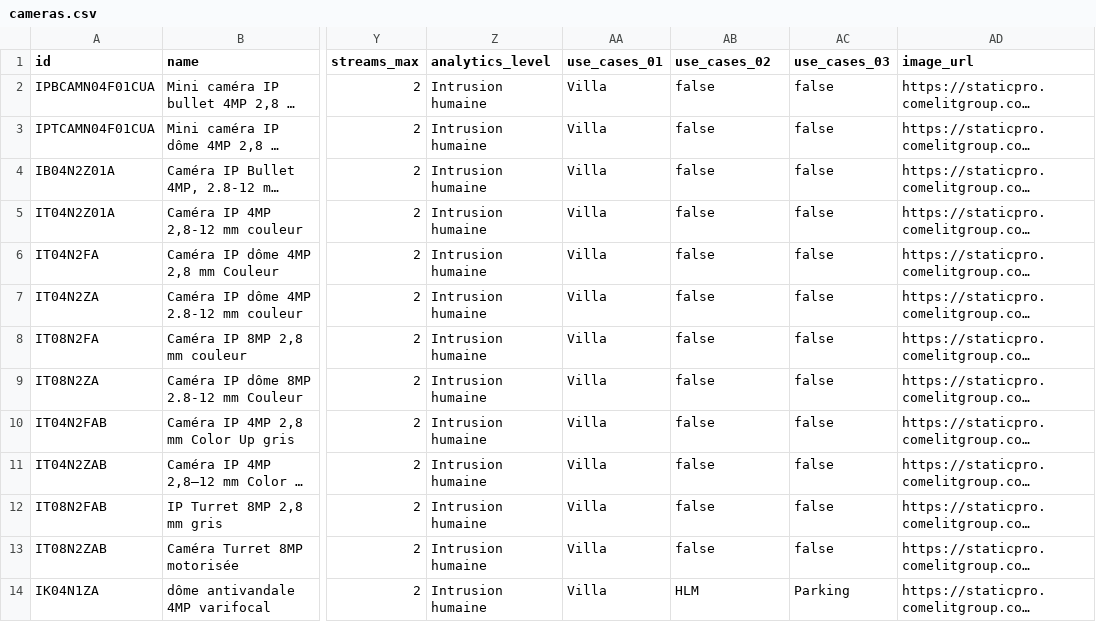
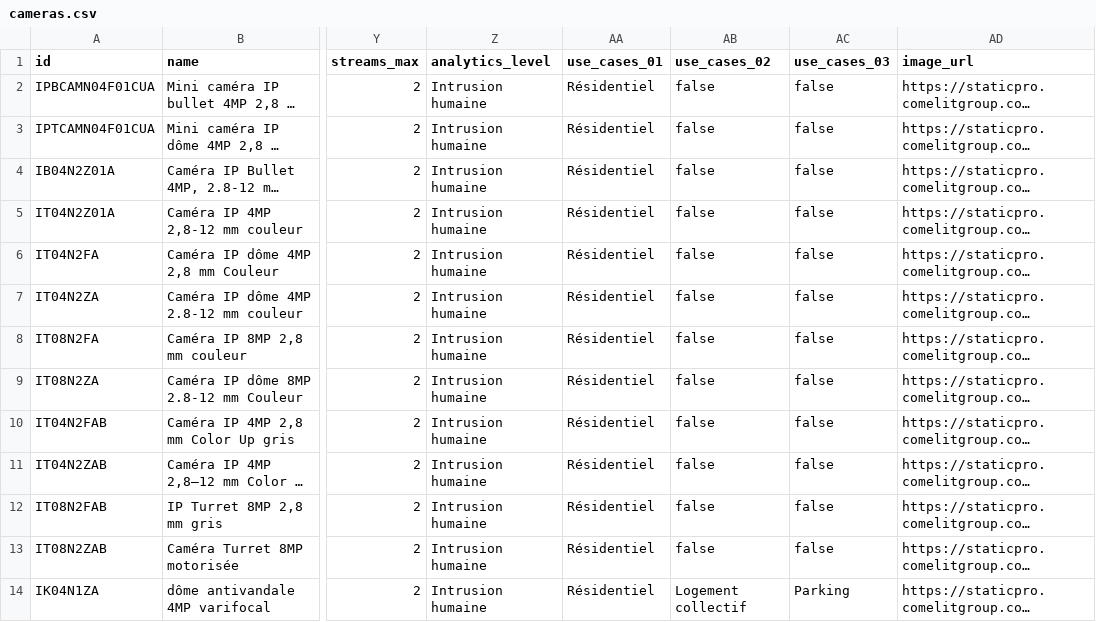
Before and after one commit to Snowichou/configurateur-videosurveillance, a CSV file: data/cameras.csv, drawn as a sheet; only a part is shown, gaps mark what is left out; long unchanged cells end in …; the diff covers the shown part only; the diff names each change by its address in the sheet, - before the commit and + after, or states it on an @@ line.

```diff
--- a/data/cameras.csv
+++ b/data/cameras.csv
-AA2:AA14 (use_cases_01): Villa
+AA2:AA14 (use_cases_01): Résidentiel
-AB14 (use_cases_02): HLM
+AB14 (use_cases_02): Logement collectif
```
Also changed, not shown: 14 edited cells elsewhere in this file, 4 other files.
